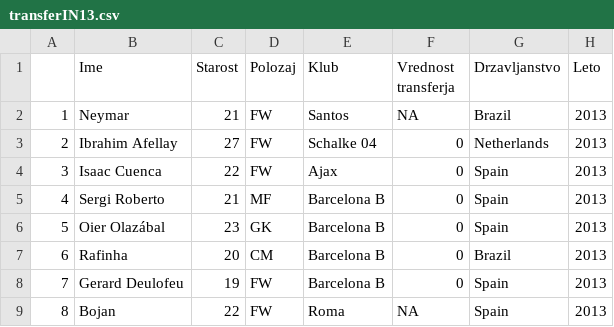
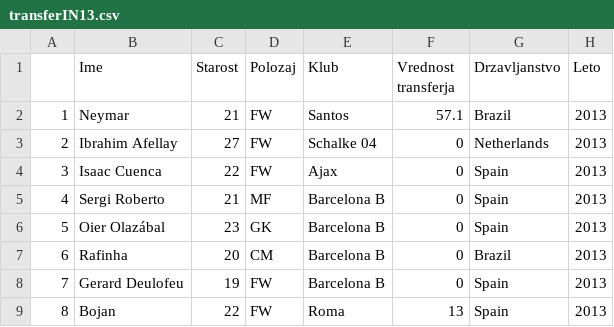
Before and after one commit to Marsovc1/APPR-2019-20, a CSV file: podatki/transferIN13.csv, drawn as a sheet.

```diff
--- a/podatki/transferIN13.csv
+++ b/podatki/transferIN13.csv
@@ -1,3 +1,3 @@
 "","Ime","Starost","Polozaj","Klub","Vrednost transferja","Drzavljanstvo","Leto"
-"1","Neymar",21,"FW","Santos",NA,"Brazil",2013
+"1","Neymar",21,"FW","Santos",57.1,"Brazil",2013
 "2","Ibrahim Afellay",27,"FW","Schalke 04",0,"Netherlands",2013
@@ -8,2 +8,2 @@
 "7","Gerard Deulofeu",19,"FW","Barcelona B",0,"Spain",2013
-"8","Bojan",22,"FW","Roma",NA,"Spain",2013
+"8","Bojan",22,"FW","Roma",13,"Spain",2013
```
Also changed, not shown: podatki/transferIN16.csv, podatki/transferIN17.csv, 18 other files.
